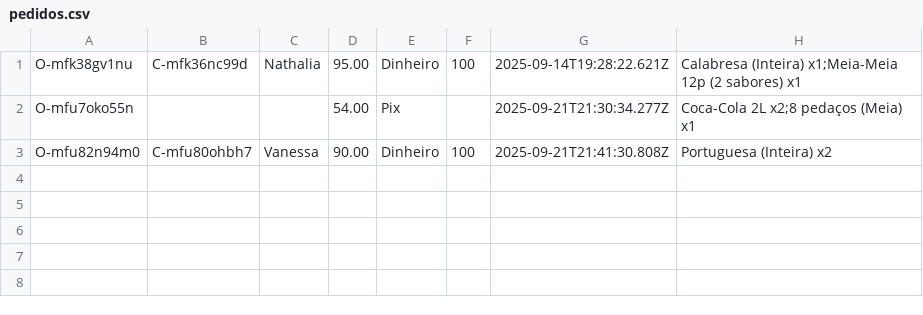
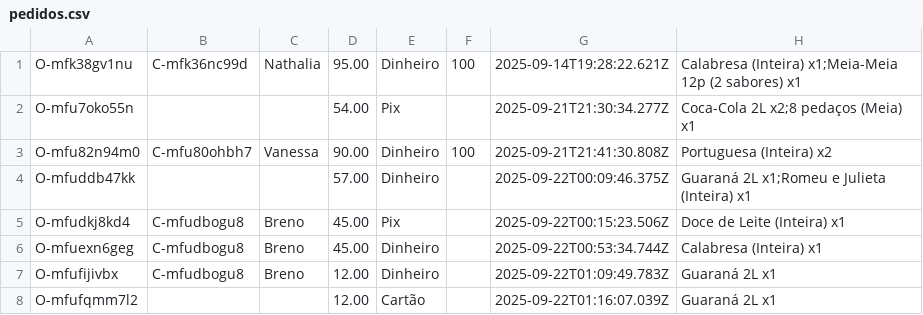
Before and after one commit to nathmunhoz/sistema-pizzaria, a CSV file: ts/pedidos.csv, drawn as a sheet.

```diff
--- a/ts/pedidos.csv
+++ b/ts/pedidos.csv
@@ -3 +3,6 @@ O-mfu7oko55n,,,54.00,Pix,,2025-09-21T21:30:34.277Z,Coca-Cola 2L x2;8 pedaços (M
 O-mfu82n94m0,C-mfu80ohbh7,Vanessa,90.00,Dinheiro,100,2025-09-21T21:41:30.808Z,Portuguesa (Inteira) x2
+O-mfuddb47kk,,,57.00,Dinheiro,,2025-09-22T00:09:46.375Z,Guaraná 2L x1;Romeu e Julieta (Inteira) x1
+O-mfudkj8kd4,C-mfudbogu8,Breno,45.00,Pix,,2025-09-22T00:15:23.506Z,Doce de Leite (Inteira) x1
+O-mfuexn6geg,C-mfudbogu8,Breno,45.00,Dinheiro,,2025-09-22T00:53:34.744Z,Calabresa (Inteira) x1
+O-mfufijivbx,C-mfudbogu8,Breno,12.00,Dinheiro,,2025-09-22T01:09:49.783Z,Guaraná 2L x1
+O-mfufqmm7l2,,,12.00,Cartão,,2025-09-22T01:16:07.039Z,Guaraná 2L x1
```
Also changed, not shown: 5 other files.
